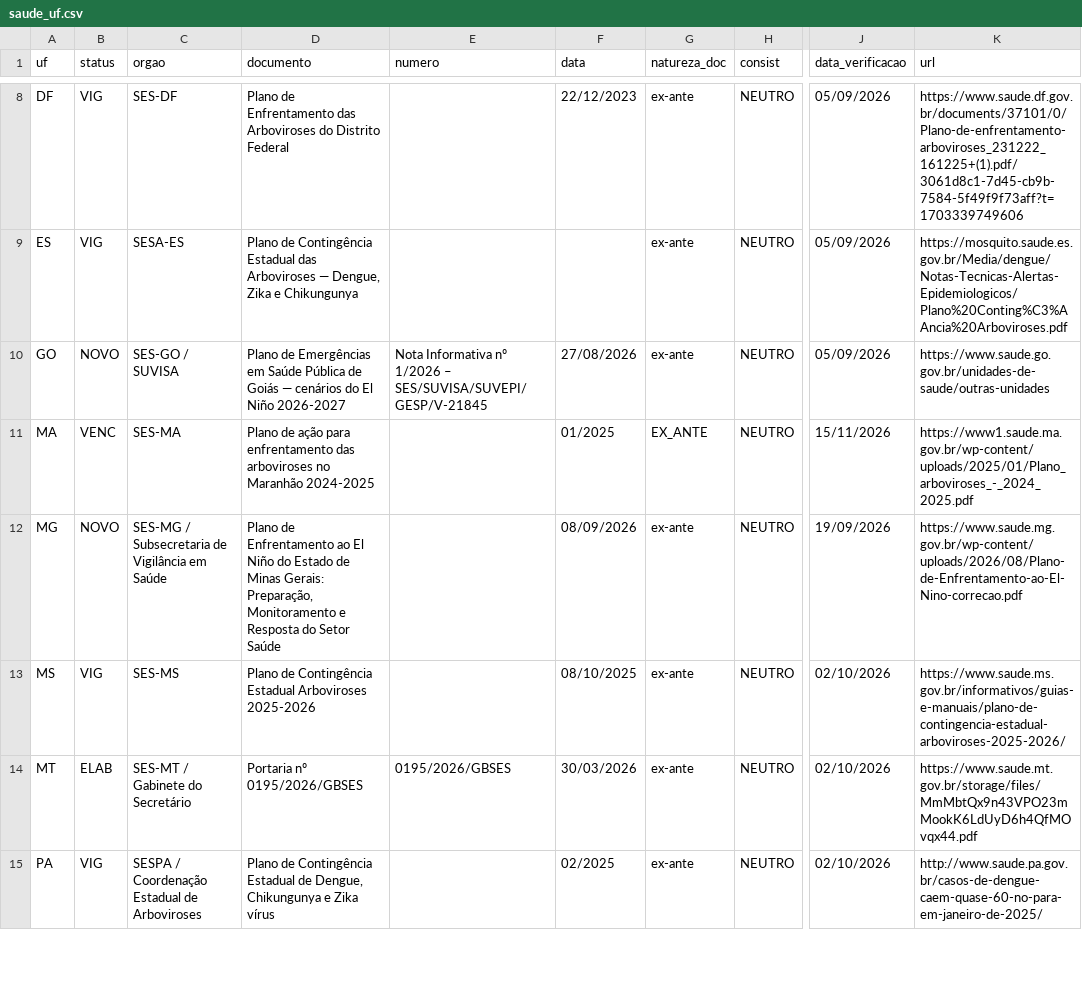
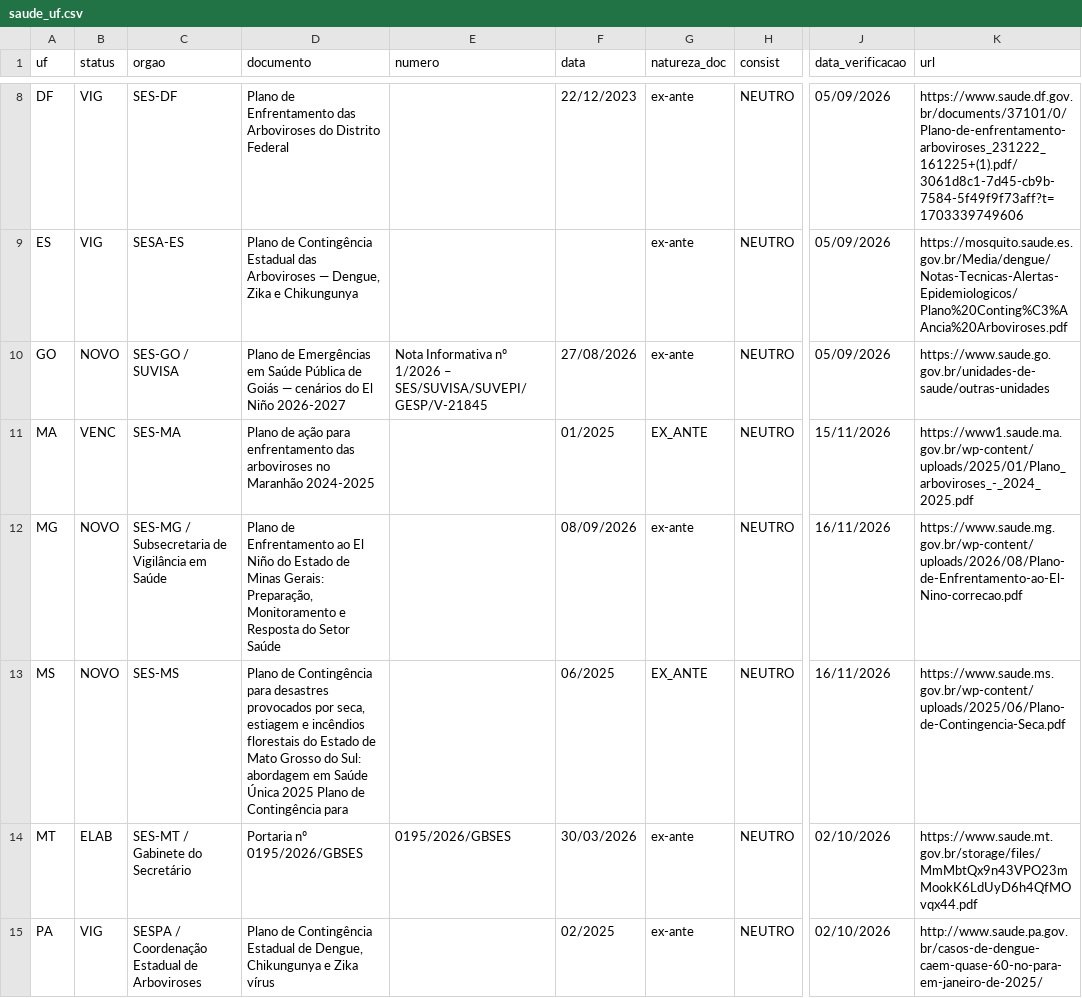
Before and after one commit to monitorelnino/monitorelnino, a CSV file: dados-abertos/saude_uf.csv, drawn as a sheet; only a part is shown, gaps mark what is left out; the diff names each change by its address in the sheet, - before the commit and + after, or states it on an @@ line.

```diff
--- a/dados-abertos/saude_uf.csv
+++ b/dados-abertos/saude_uf.csv
-J12 (data_verificacao): 19/09/2026
+J12 (data_verificacao): 16/11/2026
-B13 (status): VIG
+B13 (status): NOVO
-D13 (documento): …de Contingência Estadual Arboviroses 2025-2026
+D13 (documento): …de Contingência para desastres provocados por seca, estiagem e incêndios florestais do Estado de Mato Grosso do Sul: abordagem em Saúde Única 2025 Plano de Contingência para
-F13 (data): 08/10/2025
+F13 (data): 06/2025
-G13 (natureza_doc): ex-ante
+G13 (natureza_doc): EX_ANTE
-J13 (data_verificacao): 02/10/2026
+J13 (data_verificacao): 16/11/2026
-K13 (url): https://www.saude.ms.gov.br/informativos/guias-e-manuais/plano-de-contingencia-estadual-arboviroses-2025-2026/
+K13 (url): https://www.saude.ms.gov.br/wp-content/uploads/2025/06/Plano-de-Contingencia-Seca.pdf
```
Also changed, not shown: dados-abertos/historico_mudancas.csv, 12 other files.
